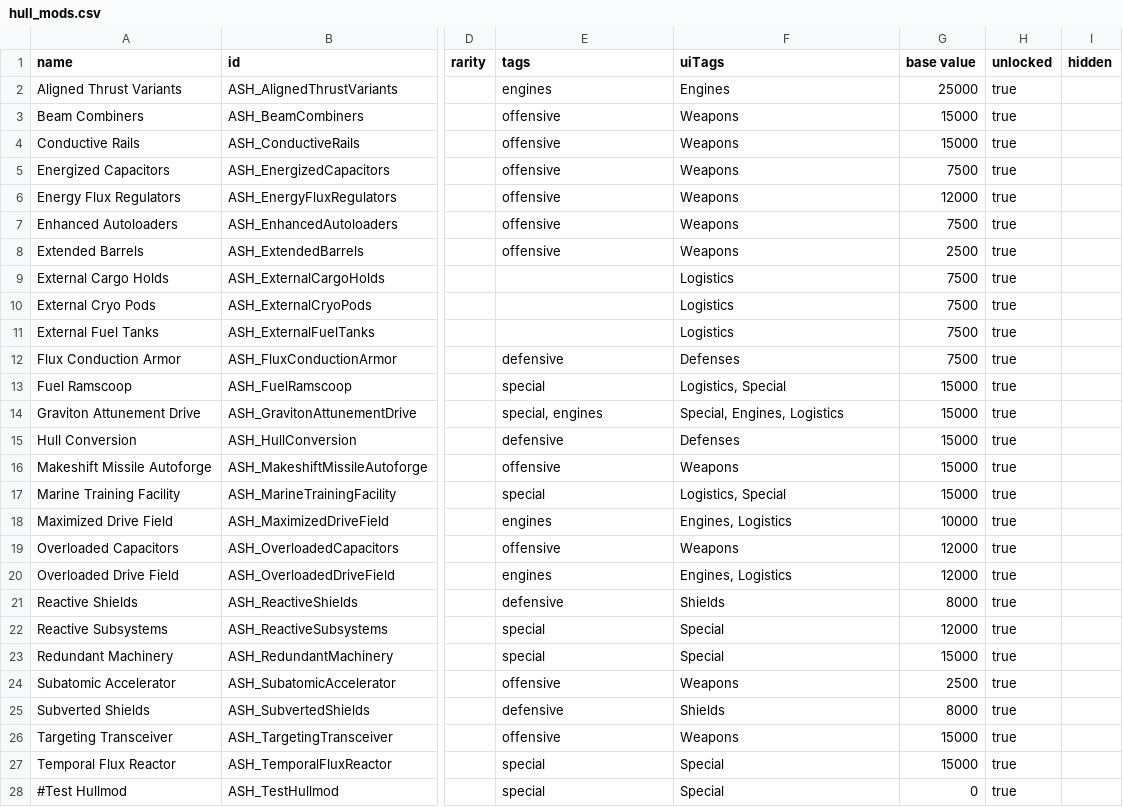
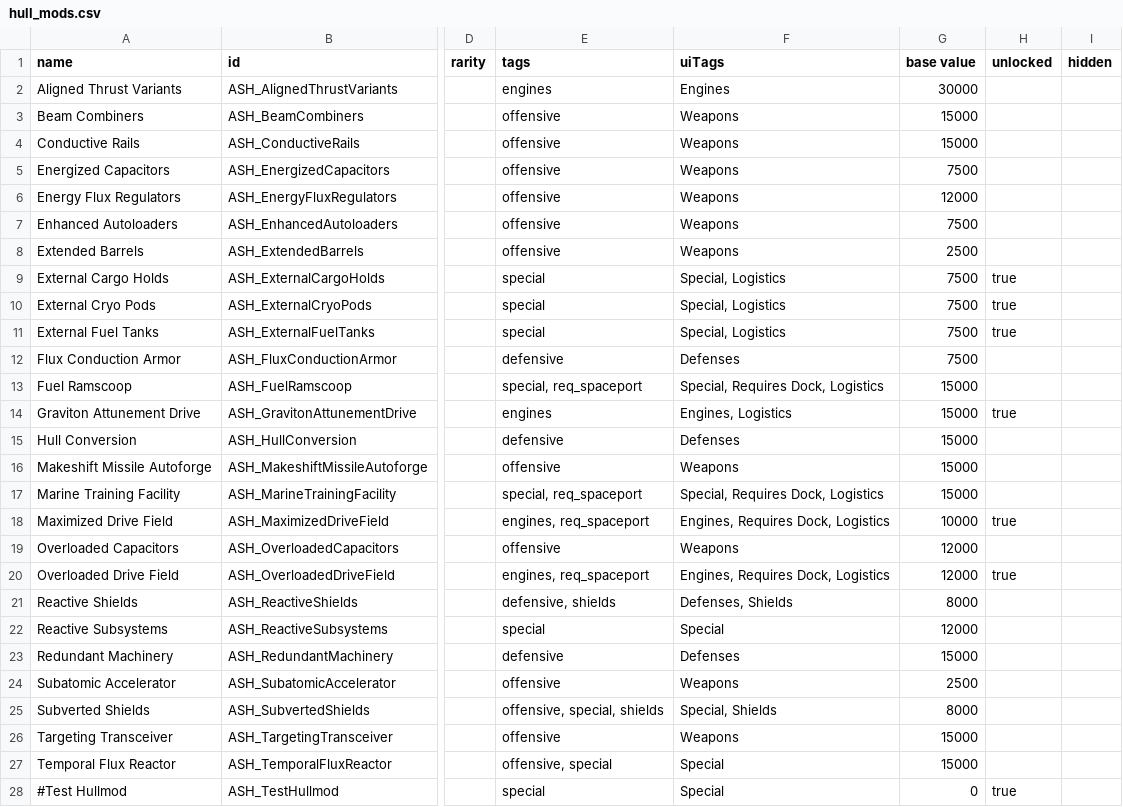
Before and after one commit to AudaxLudos/aptly-simple-hullmods, a CSV file: data/hullmods/hull_mods.csv, drawn as a sheet; only a part is shown, gaps mark what is left out; the diff covers the shown part only; the diff names each change by its address in the sheet, - before the commit and + after, or states it on an @@ line.

Commit message:
Updated tags and uiTags for hullmods

```diff
--- a/data/hullmods/hull_mods.csv
+++ b/data/hullmods/hull_mods.csv
-G2 (base value): 25000
+G2 (base value): 30000
-H2:H8 (unlocked): true
+H2:H8 (unlocked): (empty)
-E9:E11 (tags): (empty)
+E9:E11 (tags): special
-F9:F11 (uiTags): Logistics
+F9:F11 (uiTags): Special, Logistics
-H12:H13 (unlocked): true
+H12:H13 (unlocked): (empty)
-E13 (tags): special
+E13 (tags): special, req_spaceport
-F13 (uiTags): Logistics, Special
+F13 (uiTags): Special, Requires Dock, Logistics
-E14 (tags): special, engines
+E14 (tags): engines
-F14 (uiTags): Special, Engines, Logistics
+F14 (uiTags): Engines, Logistics
-H15:H17 (unlocked): true
+H15:H17 (unlocked): (empty)
-E17 (tags): special
+E17 (tags): special, req_spaceport
-F17 (uiTags): Logistics, Special
+F17 (uiTags): Special, Requires Dock, Logistics
-E18 (tags): engines
+E18 (tags): engines, req_spaceport
-F18 (uiTags): Engines, Logistics
+F18 (uiTags): Engines, Requires Dock, Logistics
-H19 (unlocked): true
+H19 (unlocked): (empty)
-E20 (tags): engines
+E20 (tags): engines, req_spaceport
-F20 (uiTags): Engines, Logistics
+F20 (uiTags): Engines, Requires Dock, Logistics
-E21 (tags): defensive
+E21 (tags): defensive, shields
-F21 (uiTags): Shields
+F21 (uiTags): Defenses, Shields
-H21:H27 (unlocked): true
+H21:H27 (unlocked): (empty)
-E23 (tags): special
+E23 (tags): defensive
-F23 (uiTags): Special
+F23 (uiTags): Defenses
-E25 (tags): defensive
+E25 (tags): offensive, special, shields
-F25 (uiTags): Shields
+F25 (uiTags): Special, Shields
-E27 (tags): special
+E27 (tags): offensive, special
```
Also changed, not shown: 4 edited cells elsewhere in this file, 1 other file.
